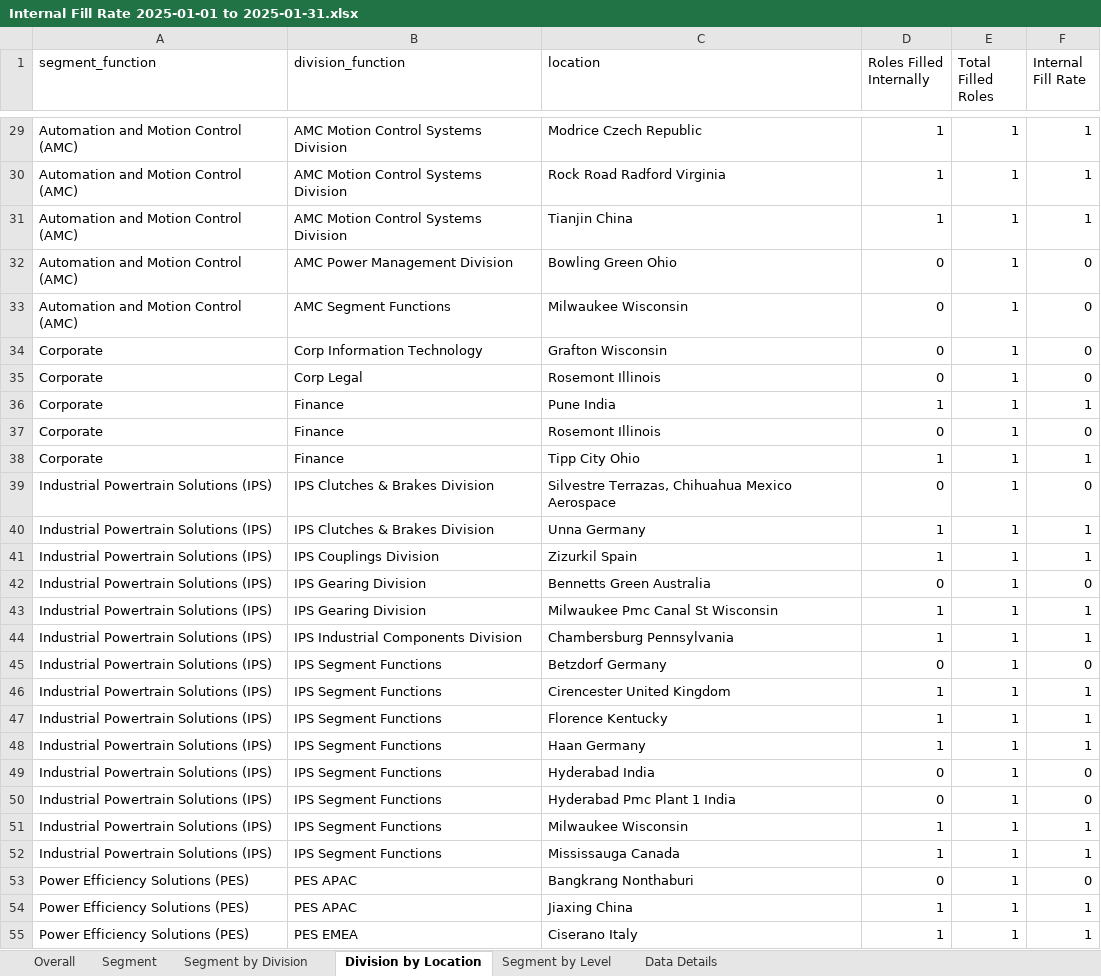
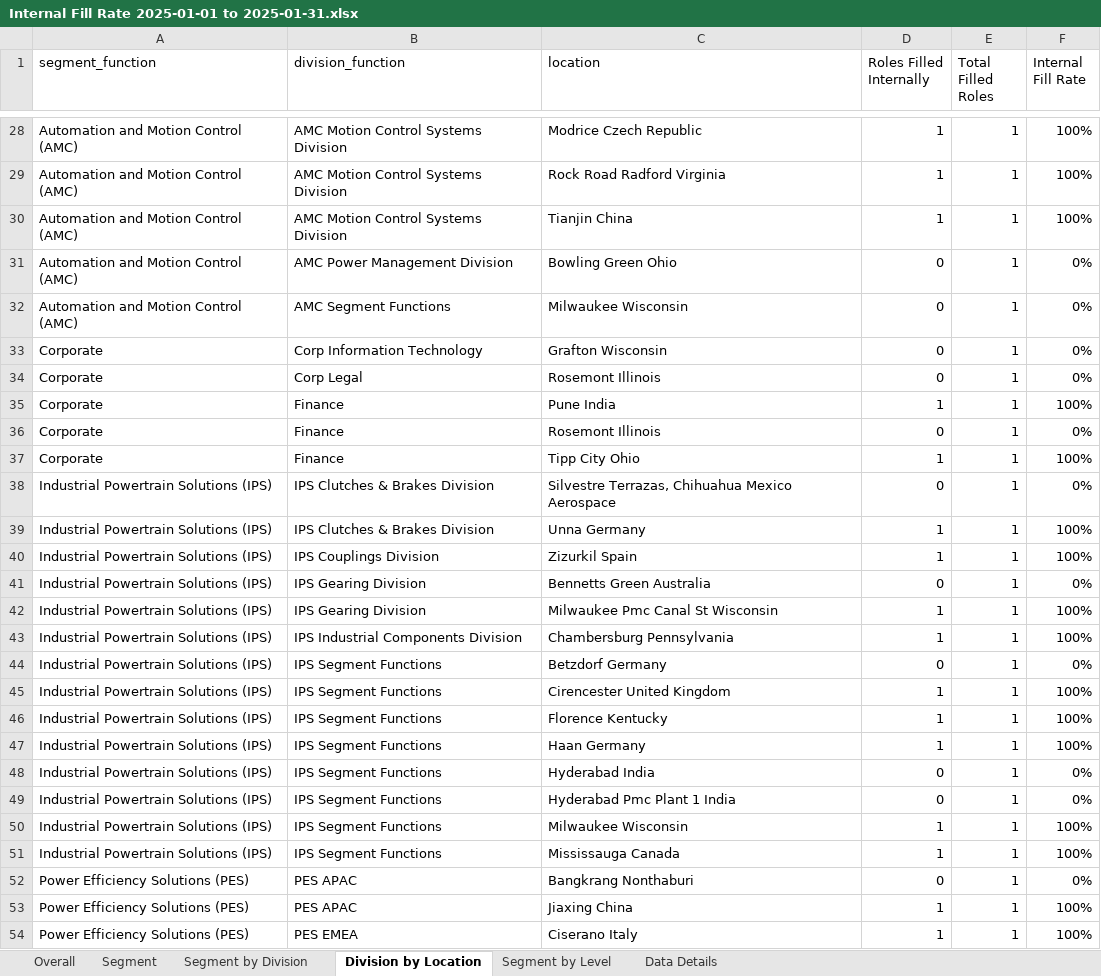
Before and after one commit to jeagleso/2025_Core-Value-Drivers_Reporting, an Excel workbook: outputs/Internal Fill Rate 2025-01-01 to 2025-01-31.xlsx, sheet Division by Location, drawn as a sheet; only a part is shown, gaps mark what is left out; values as stored, in another font and other column widths than the file's, no borders; table styles not drawn; addresses are those after the commit; the diff covers the shown part only; the diff names each change by its address in the sheet, - before the commit and + after, or states it on an @@ line.

```diff
--- a/outputs/Internal Fill Rate 2025-01-01 to 2025-01-31.xlsx (sheet Division by Location)
+++ b/outputs/Internal Fill Rate 2025-01-01 to 2025-01-31.xlsx (sheet Division by Location)
-F28:F30 (Internal Fill Rate): 1
+F28:F30 (Internal Fill Rate): 100%
-F31:F34 (Internal Fill Rate): 0
+F31:F34 (Internal Fill Rate): 0%
-F35 (Internal Fill Rate): 1
+F35 (Internal Fill Rate): 100%
-F36 (Internal Fill Rate): 0
+F36 (Internal Fill Rate): 0%
-F37 (Internal Fill Rate): 1
+F37 (Internal Fill Rate): 100%
-F38 (Internal Fill Rate): 0
+F38 (Internal Fill Rate): 0%
-F39:F40 (Internal Fill Rate): 1
+F39:F40 (Internal Fill Rate): 100%
-F41 (Internal Fill Rate): 0
+F41 (Internal Fill Rate): 0%
-F42:F43 (Internal Fill Rate): 1
+F42:F43 (Internal Fill Rate): 100%
-F44 (Internal Fill Rate): 0
+F44 (Internal Fill Rate): 0%
-F45:F47 (Internal Fill Rate): 1
+F45:F47 (Internal Fill Rate): 100%
-F48:F49 (Internal Fill Rate): 0
+F48:F49 (Internal Fill Rate): 0%
-F50:F51 (Internal Fill Rate): 1
+F50:F51 (Internal Fill Rate): 100%
-F52 (Internal Fill Rate): 0
+F52 (Internal Fill Rate): 0%
-F53:F54 (Internal Fill Rate): 1
+F53:F54 (Internal Fill Rate): 100%
```
Also changed, not shown: 1 added row, 2 removed rows and 33 edited cells elsewhere in this sheet, sheet Data Details, sheet Segment by Division, sheet Segment by Level, sheet Segment, sheet Overall, outputs/Internal Fill Data Validation.xlsx, 1 other file.
